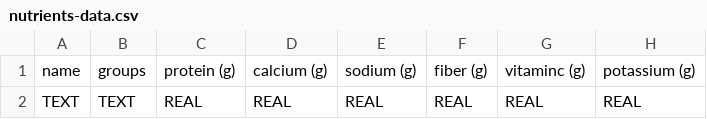
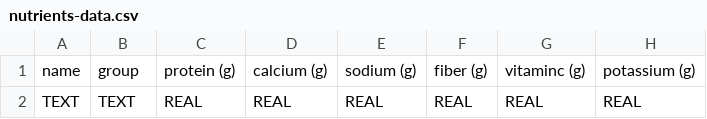
Before and after one commit to arathi-sreekumar/d3Experiments, a CSV file: data/nutrients-data.csv, drawn as a sheet; only a part is shown; the diff names each change by its address in the sheet, - before the commit and + after, or states it on an @@ line.

```diff
--- a/data/nutrients-data.csv
+++ b/data/nutrients-data.csv
-B1: groups
+B1: group
```
Also changed, not shown: 1 other file.
